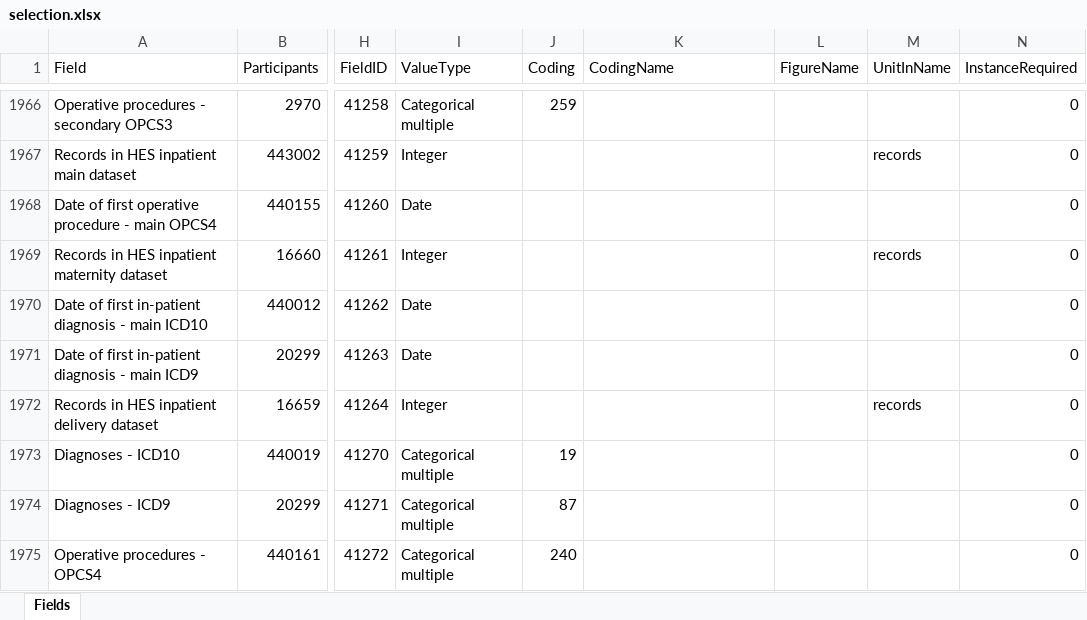
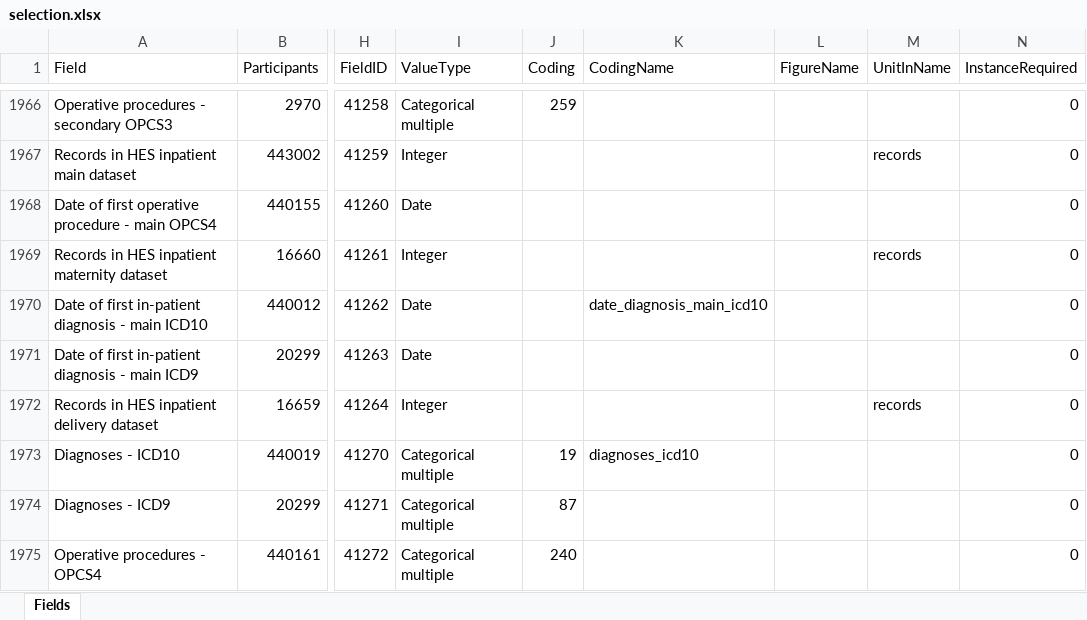
Before and after one commit to fguntoro/CHD, an Excel workbook: extraction_and_recoding/parameters/selection.xlsx, sheet Fields, drawn as a sheet; only a part is shown, gaps mark what is left out; values as stored, in another font and other column widths than the file's, no borders; the diff covers the shown part only; the diff names each change by its address in the sheet, - before the commit and + after, or states it on an @@ line.

```diff
--- a/extraction_and_recoding/parameters/selection.xlsx (sheet Fields)
+++ b/extraction_and_recoding/parameters/selection.xlsx (sheet Fields)
-K1970 (CodingName): (empty)
+K1970 (CodingName): date_diagnosis_main_icd10
-K1973 (CodingName): (empty)
+K1973 (CodingName): diagnoses_icd10
```
Also changed, not shown: 5 edited cells elsewhere in this sheet, extraction_and_recoding/parameters/parameters.xlsx, 24 other files.
